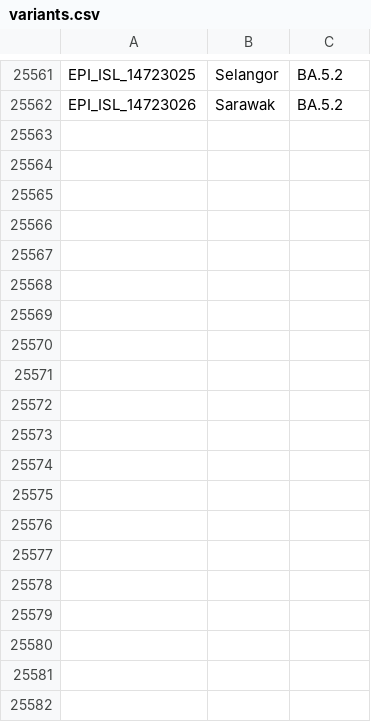
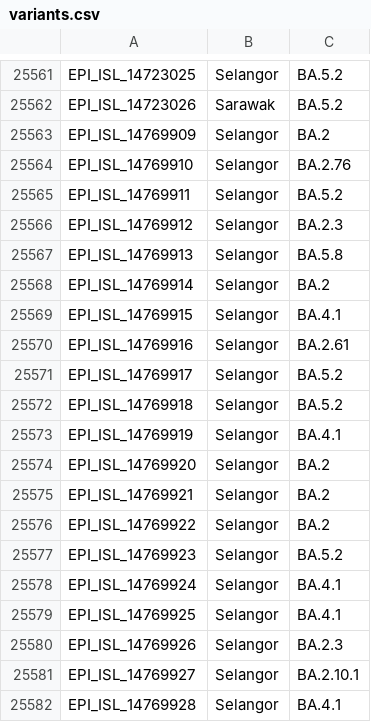
Before and after one commit to mgvi-nibm/c19-gsv, a CSV file: variants.csv, drawn as a sheet; only a part is shown, gaps mark what is left out; the diff covers the shown part only.

Commit message:
Updated data

```diff
--- a/variants.csv
+++ b/variants.csv
@@ -25562 +25562,21 @@
 "EPI_ISL_14723026","Sarawak","BA.5.2"
+"EPI_ISL_14769909","Selangor","BA.2"
+"EPI_ISL_14769910","Selangor","BA.2.76"
+"EPI_ISL_14769911","Selangor","BA.5.2"
+"EPI_ISL_14769912","Selangor","BA.2.3"
+"EPI_ISL_14769913","Selangor","BA.5.8"
+"EPI_ISL_14769914","Selangor","BA.2"
+"EPI_ISL_14769915","Selangor","BA.4.1"
+"EPI_ISL_14769916","Selangor","BA.2.61"
+"EPI_ISL_14769917","Selangor","BA.5.2"
+"EPI_ISL_14769918","Selangor","BA.5.2"
+"EPI_ISL_14769919","Selangor","BA.4.1"
+"EPI_ISL_14769920","Selangor","BA.2"
+"EPI_ISL_14769921","Selangor","BA.2"
+"EPI_ISL_14769922","Selangor","BA.2"
+"EPI_ISL_14769923","Selangor","BA.5.2"
+"EPI_ISL_14769924","Selangor","BA.4.1"
+"EPI_ISL_14769925","Selangor","BA.4.1"
+"EPI_ISL_14769926","Selangor","BA.2.3"
+"EPI_ISL_14769927","Selangor","BA.2.10.1"
+"EPI_ISL_14769928","Selangor","BA.4.1"
```
Also changed, not shown: 31 added rows elsewhere in this file, clades.csv, gender.csv, 11 other files.
